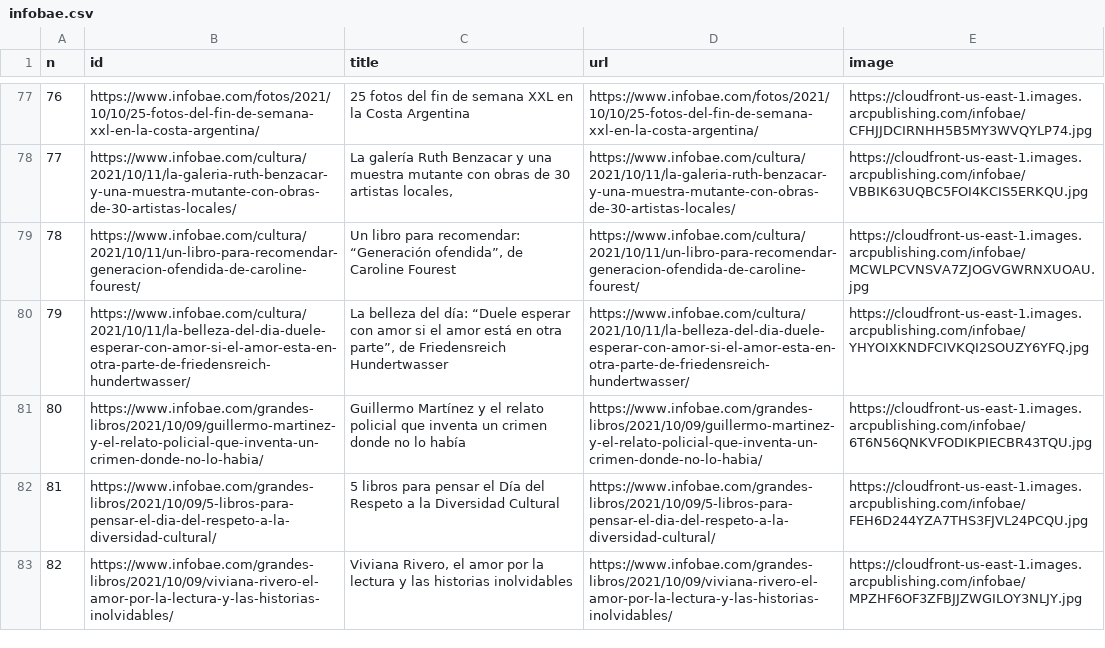
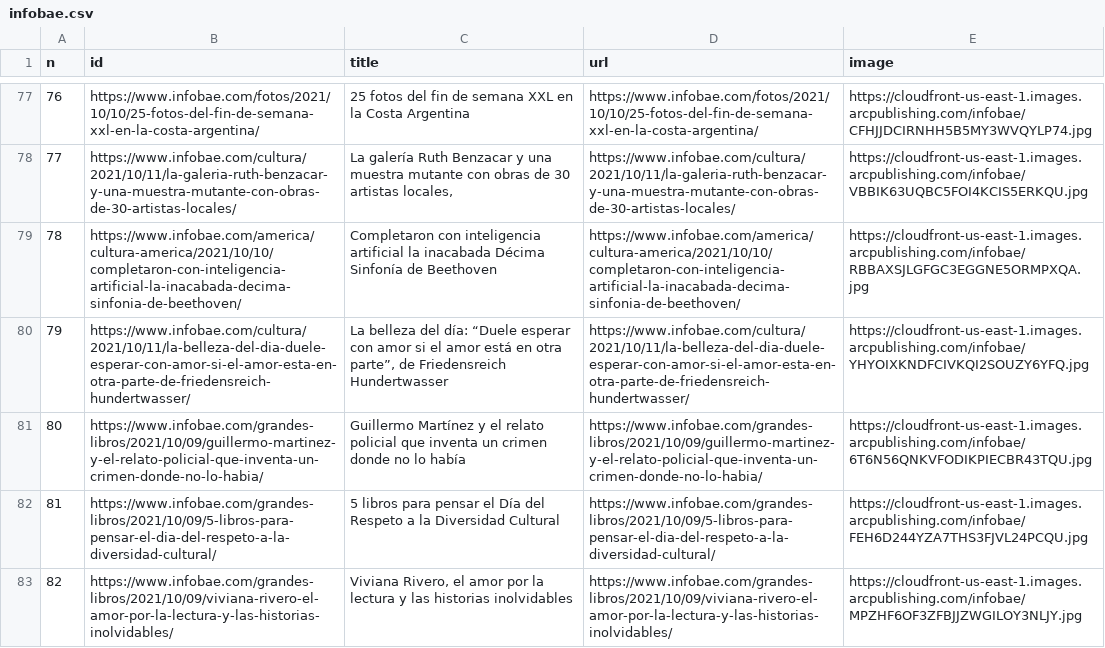
Before and after one commit to diffario/diarios, a CSV file: infobae.csv, drawn as a sheet; only a part is shown, gaps mark what is left out; the diff covers the shown part only.

```diff
--- a/infobae.csv
+++ b/infobae.csv
@@ -78,3 +78,3 @@ n,id,title,url,image
 77,https://www.infobae.com/cultura/2021/10/11/la-galeria-ruth-benzacar-y-una-muestra-mutante-con-obras-de-30-artistas-locales/,"La galería Ruth Benzacar y una muestra mutante con obras de 30 artistas locales, ",https://www.infobae.com/cultura/2021/10/11/la-galeria-ruth-benzacar-y-una-muestra-mutante-con-obras-de-30-artistas-locales/,https://cloudfront-us-east-1.images.arcpublishing.com/infobae/VBBIK63UQBC5FOI4KCIS5ERKQU.jpg
-78,https://www.infobae.com/cultura/2021/10/11/un-libro-para-recomendar-generacion-ofendida-de-caroline-fourest/,"Un libro para recomendar: “Generación ofendida”, de Caroline Fourest  ",https://www.infobae.com/cultura/2021/10/11/un-libro-para-recomendar-generacion-ofendida-de-caroline-fourest/,https://cloudfront-us-east-1.images.arcpublishing.com/infobae/MCWLPCVNSVA7ZJOGVGWRNXUOAU.jpg
+78,https://www.infobae.com/america/cultura-america/2021/10/10/completaron-con-inteligencia-artificial-la-inacabada-decima-sinfonia-de-beethoven/,Completaron con inteligencia artificial la inacabada Décima Sinfonía de Beethoven,https://www.infobae.com/america/cultura-america/2021/10/10/completaron-con-inteligencia-artificial-la-inacabada-decima-sinfonia-de-beethoven/,https://cloudfront-us-east-1.images.arcpublishing.com/infobae/RBBAXSJLGFGC3EGGNE5ORMPXQA.jpg
 79,https://www.infobae.com/cultura/2021/10/11/la-belleza-del-dia-duele-esperar-con-amor-si-el-amor-esta-en-otra-parte-de-friedensreich-hundertwasser/,"La belleza del día: “Duele esperar con amor si el amor está en otra parte”, de Friedensreich Hundertwasser",https://www.infobae.com/cultura/2021/10/11/la-belleza-del-dia-duele-esperar-con-amor-si-el-amor-esta-en-otra-parte-de-friedensreich-hundertwasser/,https://cloudfront-us-east-1.images.arcpublishing.com/infobae/YHYOIXKNDFCIVKQI2SOUZY6YFQ.jpg
```
Also changed, not shown: 64 edited cells elsewhere in this file, 1 other file.
